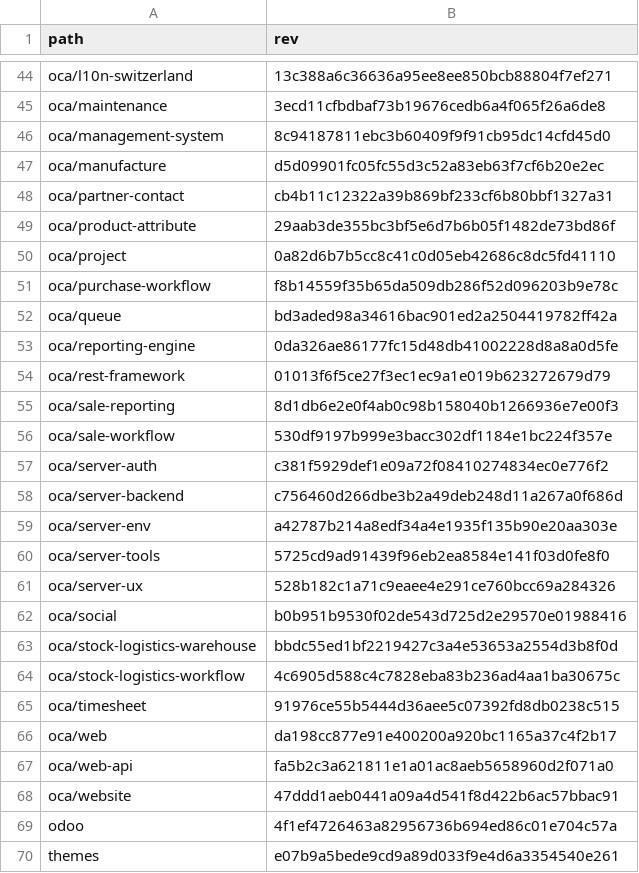
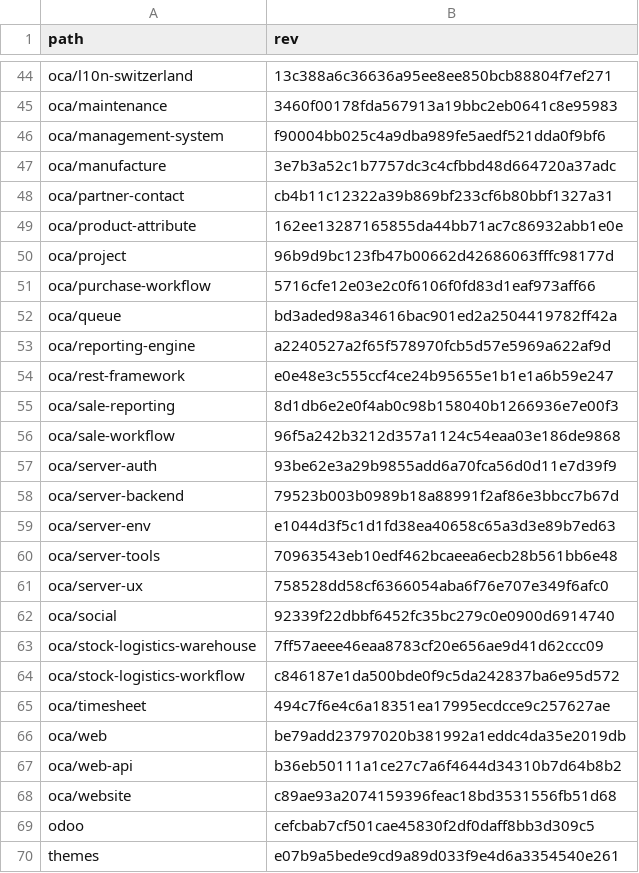
Before and after one commit to Mint-System/Odoo-Build, a CSV file: versions/16.0/.gitmodules.csv, drawn as a sheet; only a part is shown, gaps mark what is left out; the diff covers the shown part only; the diff names each change by its address in the sheet, - before the commit and + after, or states it on an @@ line.

```diff
--- a/versions/16.0/.gitmodules.csv
+++ b/versions/16.0/.gitmodules.csv
-B45 (rev): 3ecd11cfbdbaf73b19676cedb6a4f065f26a6de8
+B45 (rev): 3460f00178fda567913a19bbc2eb0641c8e95983
-B46 (rev): 8c94187811ebc3b60409f9f91cb95dc14cfd45d0
+B46 (rev): f90004bb025c4a9dba989fe5aedf521dda0f9bf6
-B47 (rev): d5d09901fc05fc55d3c52a83eb63f7cf6b20e2ec
+B47 (rev): 3e7b3a52c1b7757dc3c4cfbbd48d664720a37adc
-B49 (rev): 29aab3de355bc3bf5e6d7b6b05f1482de73bd86f
+B49 (rev): 162ee13287165855da44bb71ac7c86932abb1e0e
-B50 (rev): 0a82d6b7b5cc8c41c0d05eb42686c8dc5fd41110
+B50 (rev): 96b9d9bc123fb47b00662d42686063fffc98177d
-B51 (rev): f8b14559f35b65da509db286f52d096203b9e78c
+B51 (rev): 5716cfe12e03e2c0f6106f0fd83d1eaf973aff66
-B53 (rev): 0da326ae86177fc15d48db41002228d8a8a0d5fe
+B53 (rev): a2240527a2f65f578970fcb5d57e5969a622af9d
-B54 (rev): 01013f6f5ce27f3ec1ec9a1e019b623272679d79
+B54 (rev): e0e48e3c555ccf4ce24b95655e1b1e1a6b59e247
-B56 (rev): 530df9197b999e3bacc302df1184e1bc224f357e
+B56 (rev): 96f5a242b3212d357a1124c54eaa03e186de9868
-B57 (rev): c381f5929def1e09a72f08410274834ec0e776f2
+B57 (rev): 93be62e3a29b9855add6a70fca56d0d11e7d39f9
-B58 (rev): c756460d266dbe3b2a49deb248d11a267a0f686d
+B58 (rev): 79523b003b0989b18a88991f2af86e3bbcc7b67d
-B59 (rev): a42787b214a8edf34a4e1935f135b90e20aa303e
+B59 (rev): e1044d3f5c1d1fd38ea40658c65a3d3e89b7ed63
-B60 (rev): 5725cd9ad91439f96eb2ea8584e141f03d0fe8f0
+B60 (rev): 70963543eb10edf462bcaeea6ecb28b561bb6e48
-B61 (rev): 528b182c1a71c9eaee4e291ce760bcc69a284326
+B61 (rev): 758528dd58cf6366054aba6f76e707e349f6afc0
-B62 (rev): b0b951b9530f02de543d725d2e29570e01988416
+B62 (rev): 92339f22dbbf6452fc35bc279c0e0900d6914740
-B63 (rev): bbdc55ed1bf2219427c3a4e53653a2554d3b8f0d
+B63 (rev): 7ff57aeee46eaa8783cf20e656ae9d41d62ccc09
-B64 (rev): 4c6905d588c4c7828eba83b236ad4aa1ba30675c
+B64 (rev): c846187e1da500bde0f9c5da242837ba6e95d572
-B65 (rev): 91976ce55b5444d36aee5c07392fd8db0238c515
+B65 (rev): 494c7f6e4c6a18351ea17995ecdcce9c257627ae
-B66 (rev): da198cc877e91e400200a920bc1165a37c4f2b17
+B66 (rev): be79add23797020b381992a1eddc4da35e2019db
-B67 (rev): fa5b2c3a621811e1a01ac8aeb5658960d2f071a0
+B67 (rev): b36eb50111a1ce27c7a6f4644d34310b7d64b8b2
-B68 (rev): 47ddd1aeb0441a09a4d541f8d422b6ac57bbac91
+B68 (rev): c89ae93a2074159396feac18bd3531556fb51d68
-B69 (rev): 4f1ef4726463a82956736b694ed86c01e704c57a
+B69 (rev): cefcbab7cf501cae45830f2df0daff8bb3d309c5
```
Also changed, not shown: 24 edited cells elsewhere in this file.
